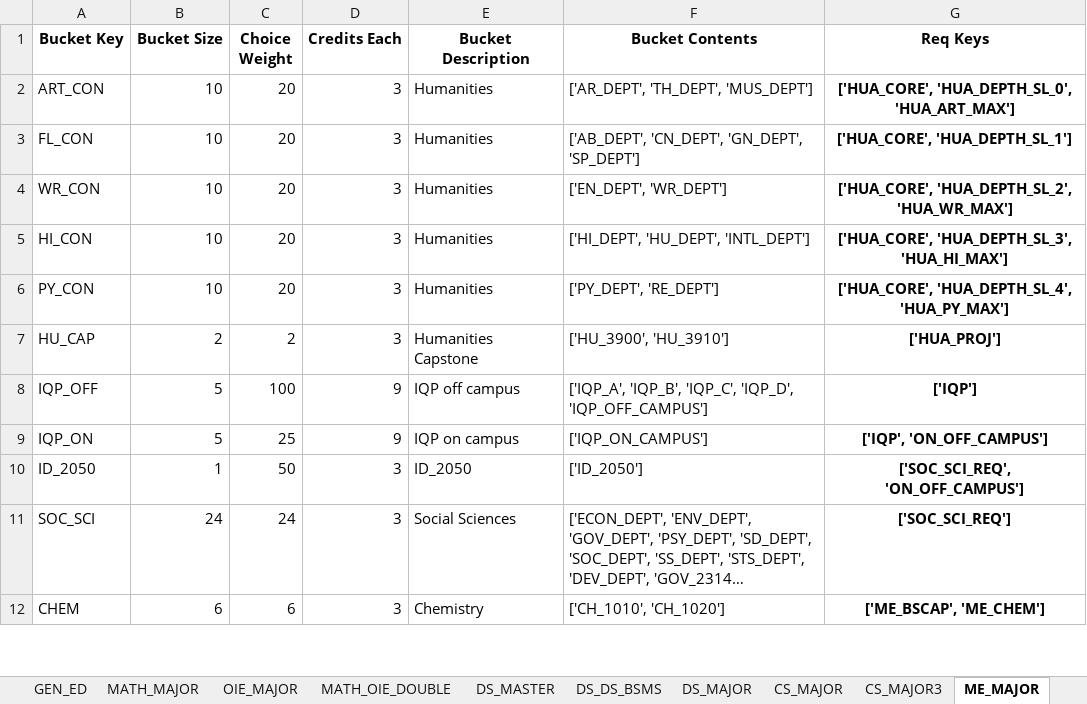
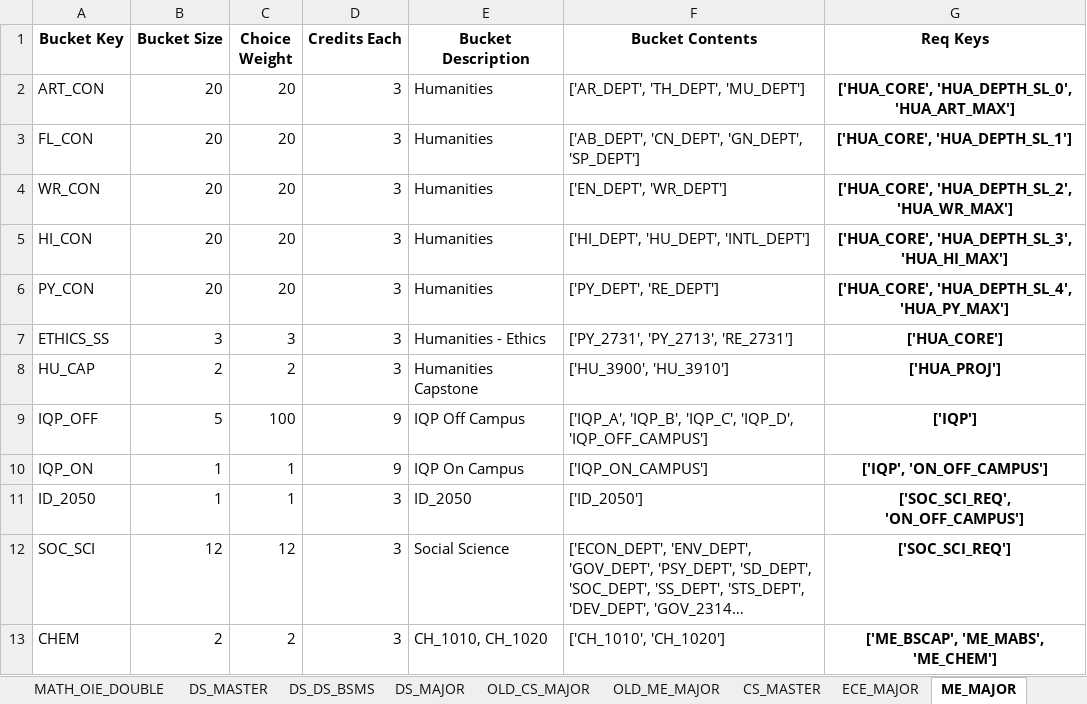
Before and after one commit to amicarellade/WPI-Student-Course-Optimization-23-24, an Excel workbook: double-major-optimization-main/Data/Sheets/Buckets.xlsx, sheet ME_MAJOR, drawn as a sheet; only a part is shown; long unchanged cells end in …; values as stored, in another font and other column widths than the file's, no borders; addresses are those after the commit; the diff covers the shown part only; the diff names each change by its address in the sheet, - before the commit and + after, or states it on an @@ line.

```diff
--- a/double-major-optimization-main/Data/Sheets/Buckets.xlsx (sheet ME_MAJOR)
+++ b/double-major-optimization-main/Data/Sheets/Buckets.xlsx (sheet ME_MAJOR)
-sheet tab: CS_MAJOR3
+sheet tab: OLD_ME_MAJOR
+sheet tab: OLD_CS_MAJOR
-B2:B6 (Bucket Size): 10
+B2:B6 (Bucket Size): 20
-F2 (Bucket Contents): ['AR_DEPT', 'TH_DEPT', 'MUS_DEPT']
+F2 (Bucket Contents): ['AR_DEPT', 'TH_DEPT', 'MU_DEPT']
+row 7: ETHICS_SS | 3 | 3 | 3 | Humanities - Ethics | ['PY_2731', 'PY_2713', 'RE_2731'] | ['HUA_CORE']
-E9 (Bucket Description): IQP off campus
+E9 (Bucket Description): IQP Off Campus
-B10 (Bucket Size): 5
+B10 (Bucket Size): 1
-C10 (Choice Weight): 25
+C10 (Choice Weight): 1
-E10 (Bucket Description): IQP on campus
+E10 (Bucket Description): IQP On Campus
-C11 (Choice Weight): 50
+C11 (Choice Weight): 1
-B12 (Bucket Size): 24
+B12 (Bucket Size): 12
-C12 (Choice Weight): 24
+C12 (Choice Weight): 12
-E12 (Bucket Description): Social Sciences
+E12 (Bucket Description): Social Science
-B13 (Bucket Size): 6
+B13 (Bucket Size): 2
-C13 (Choice Weight): 6
+C13 (Choice Weight): 2
-E13 (Bucket Description): Chemistry
+E13 (Bucket Description): CH_1010, CH_1020
-G13 (Req Keys): ['ME_BSCAP', 'ME_CHEM']
+G13 (Req Keys): ['ME_BSCAP', 'ME_MABS', 'ME_CHEM']
```
Also changed, not shown: 6 added rows, 5 removed rows and 29 edited cells elsewhere in this sheet, sheet ECE_MAJOR, sheet OLD_ME_MAJOR, sheet CS_MAJOR, sheet GEN_ED, sheet MATH_MAJOR, sheet DS_MAJOR, 3 more sheets, other sheet tabs, double-major-optimization-main/Data/Sheets/Requirements.xlsx, 4 other files.
